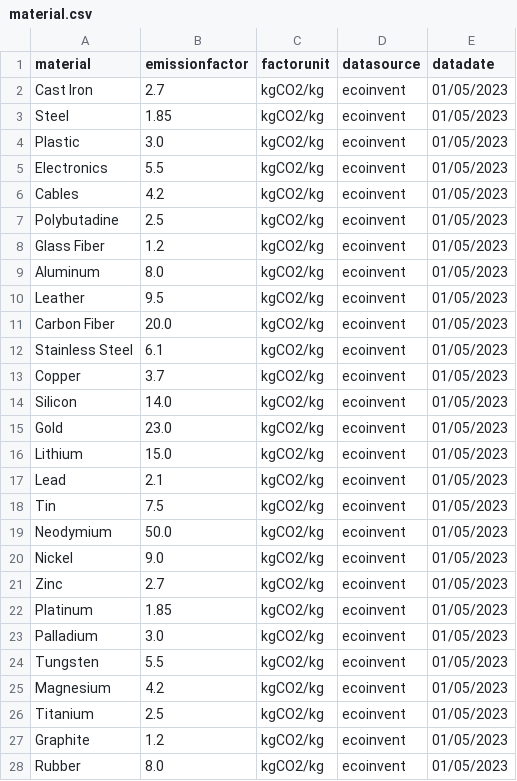
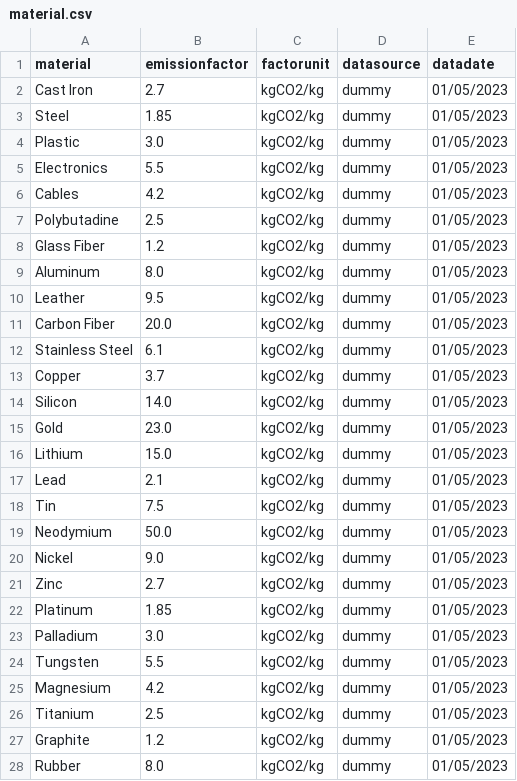
Before and after one commit to mafedavila/product_footprint, a CSV file: data/material.csv, drawn as a sheet; only a part is shown; the diff covers the shown part only.

```diff
--- a/data/material.csv
+++ b/data/material.csv
@@ -1,28 +1,28 @@
 material,emissionfactor,factorunit,datasource,datadate
-Cast Iron,2.7,kgCO2/kg,ecoinvent,01/05/2023
-Steel,1.85,kgCO2/kg,ecoinvent,01/05/2023
-Plastic,3.0,kgCO2/kg,ecoinvent,01/05/2023
-Electronics,5.5,kgCO2/kg,ecoinvent,01/05/2023
-Cables,4.2,kgCO2/kg,ecoinvent,01/05/2023
-Polybutadine,2.5,kgCO2/kg,ecoinvent,01/05/2023
-Glass Fiber,1.2,kgCO2/kg,ecoinvent,01/05/2023
-Aluminum,8.0,kgCO2/kg,ecoinvent,01/05/2023
-Leather,9.5,kgCO2/kg,ecoinvent,01/05/2023
-Carbon Fiber,20.0,kgCO2/kg,ecoinvent,01/05/2023
-Stainless Steel,6.1,kgCO2/kg,ecoinvent,01/05/2023
-Copper,3.7,kgCO2/kg,ecoinvent,01/05/2023
-Silicon,14.0,kgCO2/kg,ecoinvent,01/05/2023
-Gold,23.0,kgCO2/kg,ecoinvent,01/05/2023
-Lithium,15.0,kgCO2/kg,ecoinvent,01/05/2023
-Lead,2.1,kgCO2/kg,ecoinvent,01/05/2023
-Tin,7.5,kgCO2/kg,ecoinvent,01/05/2023
-Neodymium,50.0,kgCO2/kg,ecoinvent,01/05/2023
-Nickel,9.0,kgCO2/kg,ecoinvent,01/05/2023
-Zinc,2.7,kgCO2/kg,ecoinvent,01/05/2023
-Platinum,1.85,kgCO2/kg,ecoinvent,01/05/2023
-Palladium,3.0,kgCO2/kg,ecoinvent,01/05/2023
-Tungsten,5.5,kgCO2/kg,ecoinvent,01/05/2023
-Magnesium,4.2,kgCO2/kg,ecoinvent,01/05/2023
-Titanium,2.5,kgCO2/kg,ecoinvent,01/05/2023
-Graphite,1.2,kgCO2/kg,ecoinvent,01/05/2023
-Rubber,8.0,kgCO2/kg,ecoinvent,01/05/2023
+Cast Iron,2.7,kgCO2/kg,dummy,01/05/2023
+Steel,1.85,kgCO2/kg,dummy,01/05/2023
+Plastic,3.0,kgCO2/kg,dummy,01/05/2023
+Electronics,5.5,kgCO2/kg,dummy,01/05/2023
+Cables,4.2,kgCO2/kg,dummy,01/05/2023
+Polybutadine,2.5,kgCO2/kg,dummy,01/05/2023
+Glass Fiber,1.2,kgCO2/kg,dummy,01/05/2023
+Aluminum,8.0,kgCO2/kg,dummy,01/05/2023
+Leather,9.5,kgCO2/kg,dummy,01/05/2023
+Carbon Fiber,20.0,kgCO2/kg,dummy,01/05/2023
+Stainless Steel,6.1,kgCO2/kg,dummy,01/05/2023
+Copper,3.7,kgCO2/kg,dummy,01/05/2023
+Silicon,14.0,kgCO2/kg,dummy,01/05/2023
+Gold,23.0,kgCO2/kg,dummy,01/05/2023
+Lithium,15.0,kgCO2/kg,dummy,01/05/2023
+Lead,2.1,kgCO2/kg,dummy,01/05/2023
+Tin,7.5,kgCO2/kg,dummy,01/05/2023
+Neodymium,50.0,kgCO2/kg,dummy,01/05/2023
+Nickel,9.0,kgCO2/kg,dummy,01/05/2023
+Zinc,2.7,kgCO2/kg,dummy,01/05/2023
+Platinum,1.85,kgCO2/kg,dummy,01/05/2023
+Palladium,3.0,kgCO2/kg,dummy,01/05/2023
+Tungsten,5.5,kgCO2/kg,dummy,01/05/2023
+Magnesium,4.2,kgCO2/kg,dummy,01/05/2023
+Titanium,2.5,kgCO2/kg,dummy,01/05/2023
+Graphite,1.2,kgCO2/kg,dummy,01/05/2023
+Rubber,8.0,kgCO2/kg,dummy,01/05/2023
```
Also changed, not shown: 12 edited cells elsewhere in this file, 1 other file.
